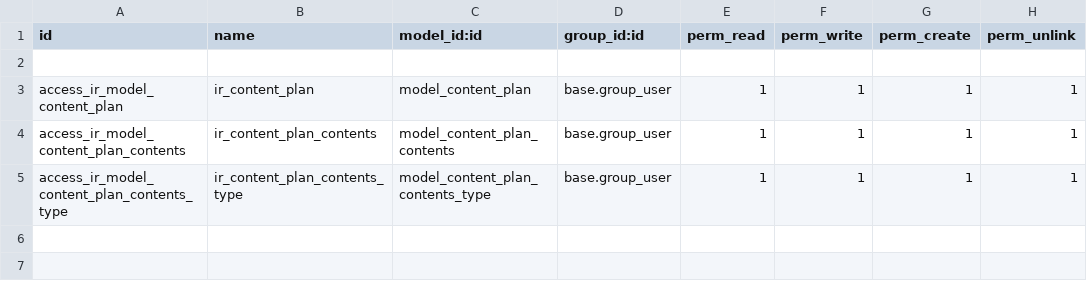
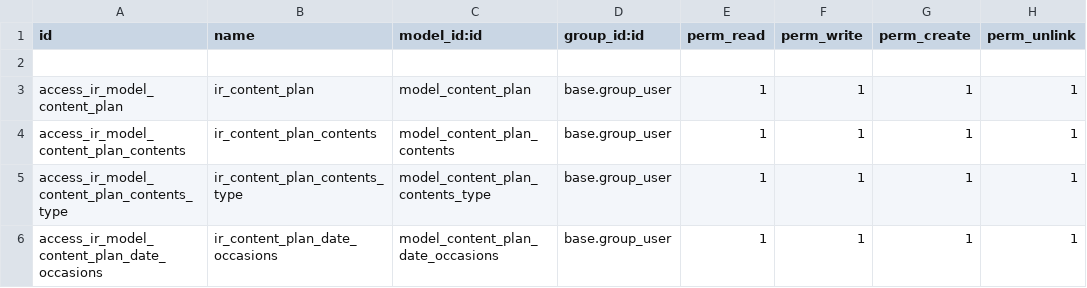
Before and after one commit to MohdAlmosawy/content_plan, a CSV file: security/ir.model.access.csv, drawn as a sheet; the diff names each change by its address in the sheet, - before the commit and + after, or states it on an @@ line.

Commit message:
date occasion model added

```diff
--- a/security/ir.model.access.csv
+++ b/security/ir.model.access.csv
+row 6: access_ir_model_content_plan_date_occasions | ir_content_plan_date_occasions | model_content_plan_date_occasions | base.group_user | 1 | 1 | 1 | 1
```
Also changed, not shown: 5 other files.
